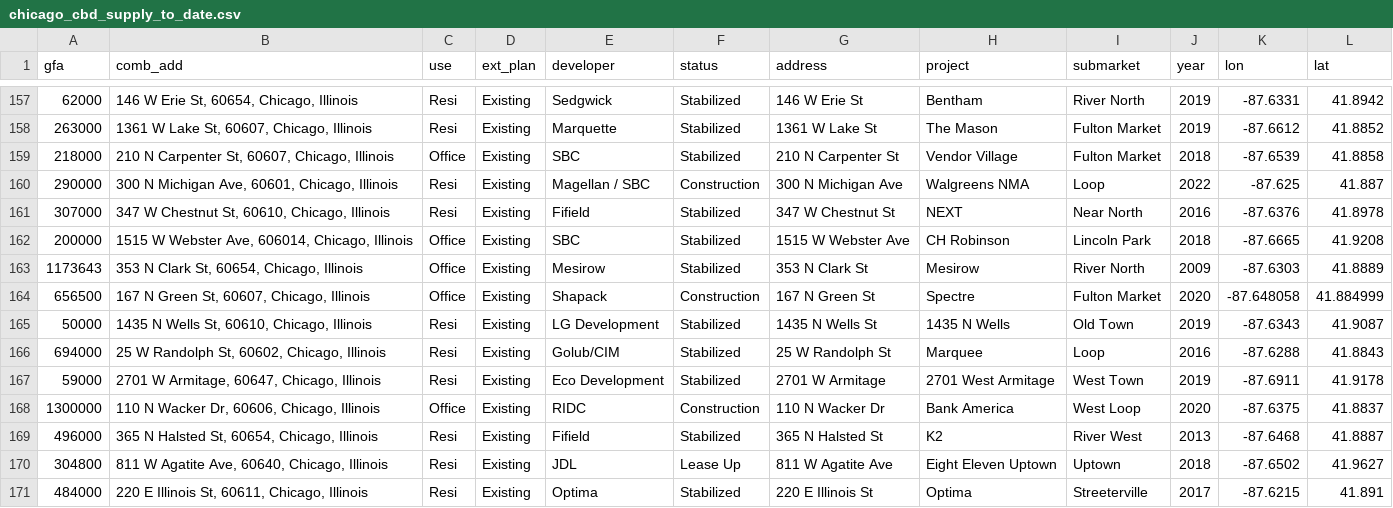
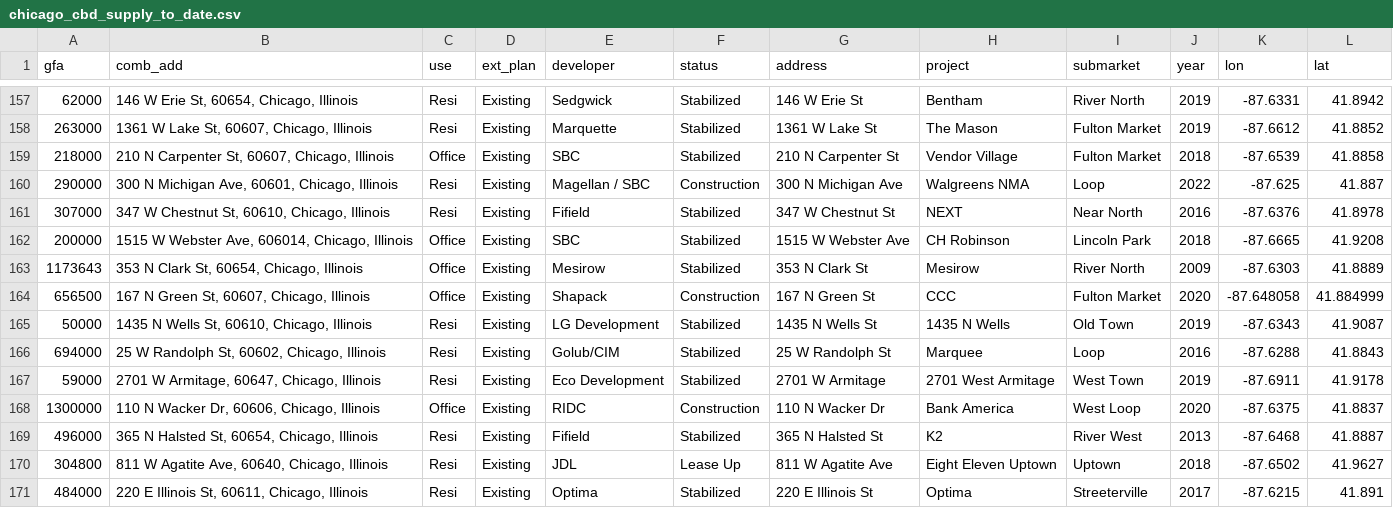
Before and after one commit to pottermichael/chicagotribune, a CSV file: data/chicago_cbd_supply_to_date.csv, drawn as a sheet; only a part is shown, gaps mark what is left out.

```diff
--- a/data/chicago_cbd_supply_to_date.csv
+++ b/data/chicago_cbd_supply_to_date.csv
@@ -163,3 +163,3 @@ gfa,comb_add,use,ext_plan,developer,status,address,project,submarket,year,lon,la
 1173643,"353 N Clark St, 60654, Chicago, Illinois",Office,Existing,Mesirow,Stabilized,353 N Clark St,Mesirow,River North,2009,-87.6303,41.8889
-656500,"167 N Green St, 60607, Chicago, Illinois",Office,Existing,Shapack,Construction,167 N Green St,Spectre,Fulton Market,2020,-87.648058,41.884999
+656500,"167 N Green St, 60607, Chicago, Illinois",Office,Existing,Shapack,Construction,167 N Green St,CCC,Fulton Market,2020,-87.648058,41.884999
 50000,"1435 N Wells St, 60610, Chicago, Illinois",Resi,Existing,LG Development,Stabilized,1435 N Wells St,1435 N Wells,Old Town,2019,-87.6343,41.9087
```
Also changed, not shown: 4 other files.
